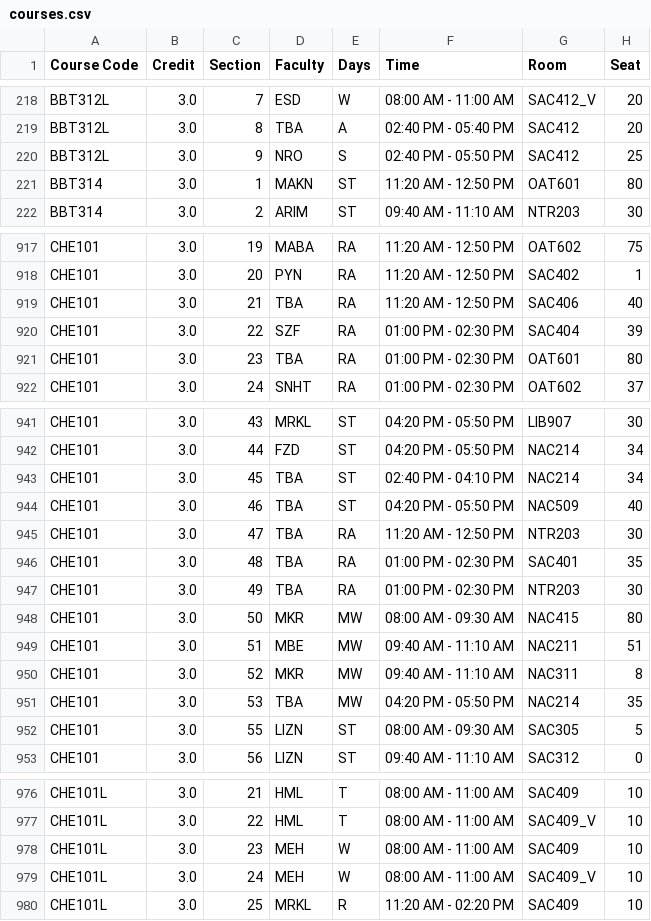
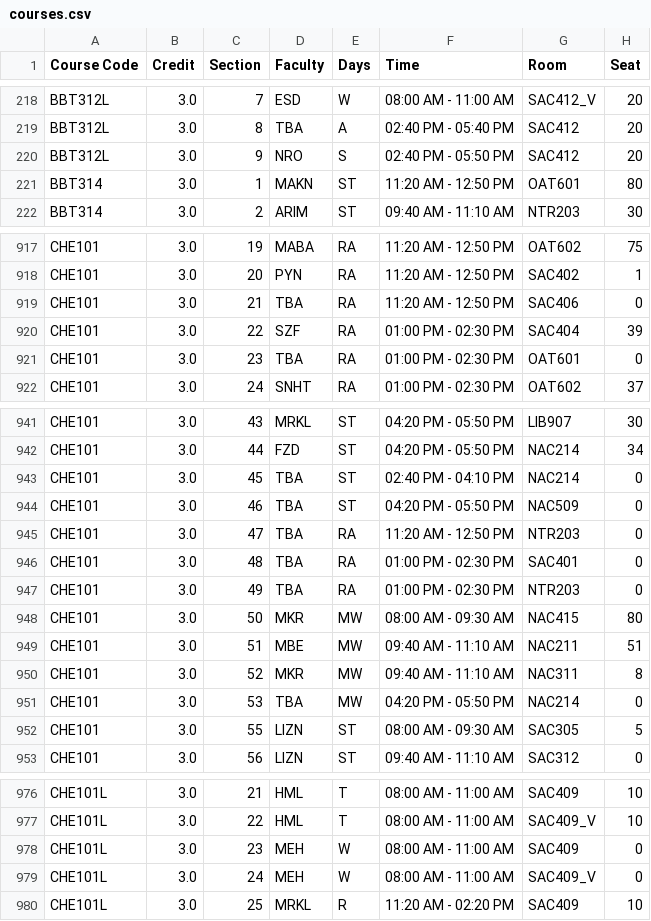
Before and after one commit to maharun0/course-koi, a CSV file: public/courses.csv, drawn as a sheet; only a part is shown, gaps mark what is left out; the diff covers the shown part only.

```diff
--- a/public/courses.csv
+++ b/public/courses.csv
@@ -219,3 +219,3 @@ BBT312L,3.0,7,ESD,W,08:00 AM - 11:00 AM,SAC412_V,20
 BBT312L,3.0,8,TBA,A,02:40 PM - 05:40 PM,SAC412,20
-BBT312L,3.0,9,NRO,S,02:40 PM - 05:50 PM,SAC412,25
+BBT312L,3.0,9,NRO,S,02:40 PM - 05:50 PM,SAC412,20
 BBT314,3.0,1,MAKN,ST,11:20 AM - 12:50 PM,OAT601,80
@@ -918,5 +918,5 @@ CHE101,3.0,19,MABA,RA,11:20 AM - 12:50 PM,OAT602,75
 CHE101,3.0,20,PYN,RA,11:20 AM - 12:50 PM,SAC402,1
-CHE101,3.0,21,TBA,RA,11:20 AM - 12:50 PM,SAC406,40
+CHE101,3.0,21,TBA,RA,11:20 AM - 12:50 PM,SAC406,0
 CHE101,3.0,22,SZF,RA,01:00 PM - 02:30 PM,SAC404,39
-CHE101,3.0,23,TBA,RA,01:00 PM - 02:30 PM,OAT601,80
+CHE101,3.0,23,TBA,RA,01:00 PM - 02:30 PM,OAT601,0
 CHE101,3.0,24,SNHT,RA,01:00 PM - 02:30 PM,OAT602,37
@@ -942,7 +942,7 @@ CHE101,3.0,43,MRKL,ST,04:20 PM - 05:50 PM,LIB907,30
 CHE101,3.0,44,FZD,ST,04:20 PM - 05:50 PM,NAC214,34
-CHE101,3.0,45,TBA,ST,02:40 PM - 04:10 PM,NAC214,34
-CHE101,3.0,46,TBA,ST,04:20 PM - 05:50 PM,NAC509,40
-CHE101,3.0,47,TBA,RA,11:20 AM - 12:50 PM,NTR203,30
-CHE101,3.0,48,TBA,RA,01:00 PM - 02:30 PM,SAC401,35
-CHE101,3.0,49,TBA,RA,01:00 PM - 02:30 PM,NTR203,30
+CHE101,3.0,45,TBA,ST,02:40 PM - 04:10 PM,NAC214,0
+CHE101,3.0,46,TBA,ST,04:20 PM - 05:50 PM,NAC509,0
+CHE101,3.0,47,TBA,RA,11:20 AM - 12:50 PM,NTR203,0
+CHE101,3.0,48,TBA,RA,01:00 PM - 02:30 PM,SAC401,0
+CHE101,3.0,49,TBA,RA,01:00 PM - 02:30 PM,NTR203,0
 CHE101,3.0,50,MKR,MW,08:00 AM - 09:30 AM,NAC415,80
@@ -950,3 +950,3 @@ CHE101,3.0,51,MBE,MW,09:40 AM - 11:10 AM,NAC211,51
 CHE101,3.0,52,MKR,MW,09:40 AM - 11:10 AM,NAC311,8
-CHE101,3.0,53,TBA,MW,04:20 PM - 05:50 PM,NAC214,35
+CHE101,3.0,53,TBA,MW,04:20 PM - 05:50 PM,NAC214,0
 CHE101,3.0,55,LIZN,ST,08:00 AM - 09:30 AM,SAC305,5
@@ -977,4 +977,4 @@ CHE101L,3.0,21,HML,T,08:00 AM - 11:00 AM,SAC409,10
 CHE101L,3.0,22,HML,T,08:00 AM - 11:00 AM,SAC409_V,10
-CHE101L,3.0,23,MEH,W,08:00 AM - 11:00 AM,SAC409,10
-CHE101L,3.0,24,MEH,W,08:00 AM - 11:00 AM,SAC409_V,10
+CHE101L,3.0,23,MEH,W,08:00 AM - 11:00 AM,SAC409,0
+CHE101L,3.0,24,MEH,W,08:00 AM - 11:00 AM,SAC409_V,0
 CHE101L,3.0,25,MRKL,R,11:20 AM - 02:20 PM,SAC409,10
```
Also changed, not shown: 3 edited cells elsewhere in this file, 2 other files.
